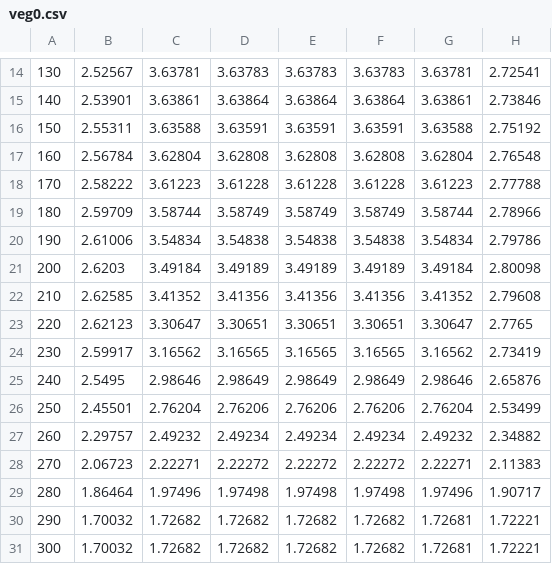
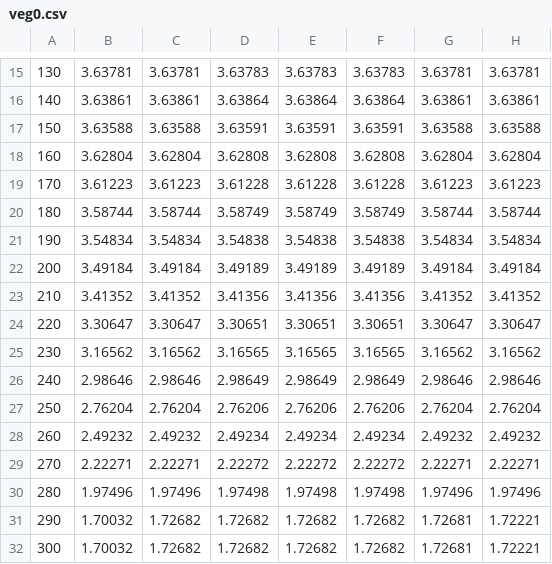
Before and after one commit to jackyvava/CodeWaveVegetation, a CSV file: modelData/veg0.csv, drawn as a sheet; only a part is shown, gaps mark what is left out; the diff covers the shown part only.

Commit message:
代码修改

```diff
--- a/modelData/veg0.csv
+++ b/modelData/veg0.csv
@@ -14,17 +15,17 @@
-130,2.52567,3.63781,3.63783,3.63783,3.63783,3.63781,2.72541
-140,2.53901,3.63861,3.63864,3.63864,3.63864,3.63861,2.73846
-150,2.55311,3.63588,3.63591,3.63591,3.63591,3.63588,2.75192
-160,2.56784,3.62804,3.62808,3.62808,3.62808,3.62804,2.76548
-170,2.58222,3.61223,3.61228,3.61228,3.61228,3.61223,2.77788
-180,2.59709,3.58744,3.58749,3.58749,3.58749,3.58744,2.78966
-190,2.61006,3.54834,3.54838,3.54838,3.54838,3.54834,2.79786
-200,2.6203,3.49184,3.49189,3.49189,3.49189,3.49184,2.80098
-210,2.62585,3.41352,3.41356,3.41356,3.41356,3.41352,2.79608
-220,2.62123,3.30647,3.30651,3.30651,3.30651,3.30647,2.7765
-230,2.59917,3.16562,3.16565,3.16565,3.16565,3.16562,2.73419
-240,2.5495,2.98646,2.98649,2.98649,2.98649,2.98646,2.65876
-250,2.45501,2.76204,2.76206,2.76206,2.76206,2.76204,2.53499
-260,2.29757,2.49232,2.49234,2.49234,2.49234,2.49232,2.34882
-270,2.06723,2.22271,2.22272,2.22272,2.22272,2.22271,2.11383
-280,1.86464,1.97496,1.97498,1.97498,1.97498,1.97496,1.90717
+130,3.63781,3.63781,3.63783,3.63783,3.63783,3.63781,3.63781
+140,3.63861,3.63861,3.63864,3.63864,3.63864,3.63861,3.63861
+150,3.63588,3.63588,3.63591,3.63591,3.63591,3.63588,3.63588
+160,3.62804,3.62804,3.62808,3.62808,3.62808,3.62804,3.62804
+170,3.61223,3.61223,3.61228,3.61228,3.61228,3.61223,3.61223
+180,3.58744,3.58744,3.58749,3.58749,3.58749,3.58744,3.58744
+190,3.54834,3.54834,3.54838,3.54838,3.54838,3.54834,3.54834
+200,3.49184,3.49184,3.49189,3.49189,3.49189,3.49184,3.49184
+210,3.41352,3.41352,3.41356,3.41356,3.41356,3.41352,3.41352
+220,3.30647,3.30647,3.30651,3.30651,3.30651,3.30647,3.30647
+230,3.16562,3.16562,3.16565,3.16565,3.16565,3.16562,3.16562
+240,2.98646,2.98646,2.98649,2.98649,2.98649,2.98646,2.98646
+250,2.76204,2.76204,2.76206,2.76206,2.76206,2.76204,2.76204
+260,2.49232,2.49232,2.49234,2.49234,2.49234,2.49232,2.49232
+270,2.22271,2.22271,2.22272,2.22272,2.22272,2.22271,2.22271
+280,1.97496,1.97496,1.97498,1.97498,1.97498,1.97496,1.97496
 290,1.70032,1.72682,1.72682,1.72682,1.72682,1.72681,1.72221
```
Also changed, not shown: 1 added row and 24 edited cells elsewhere in this file.
